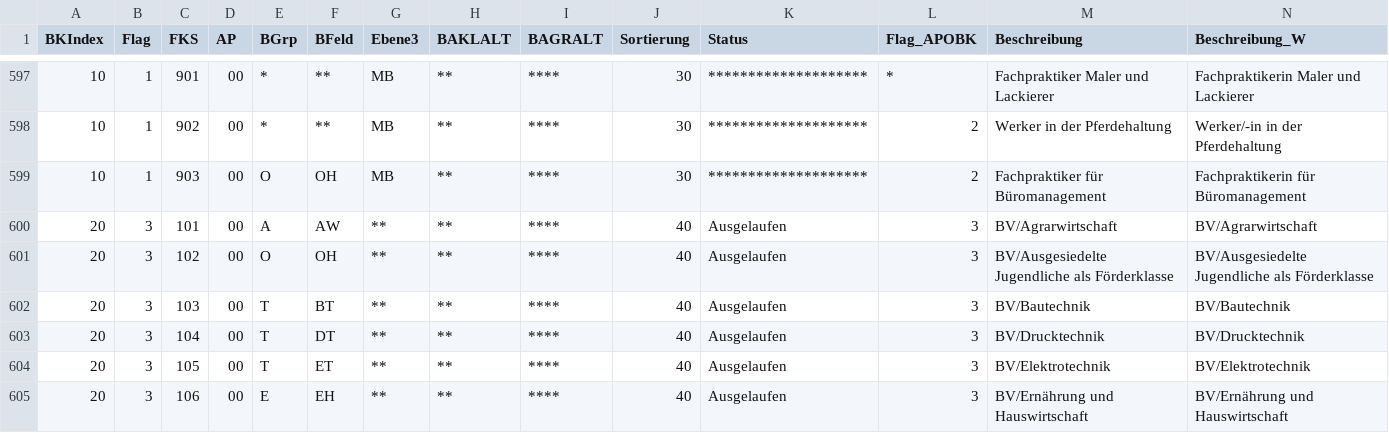
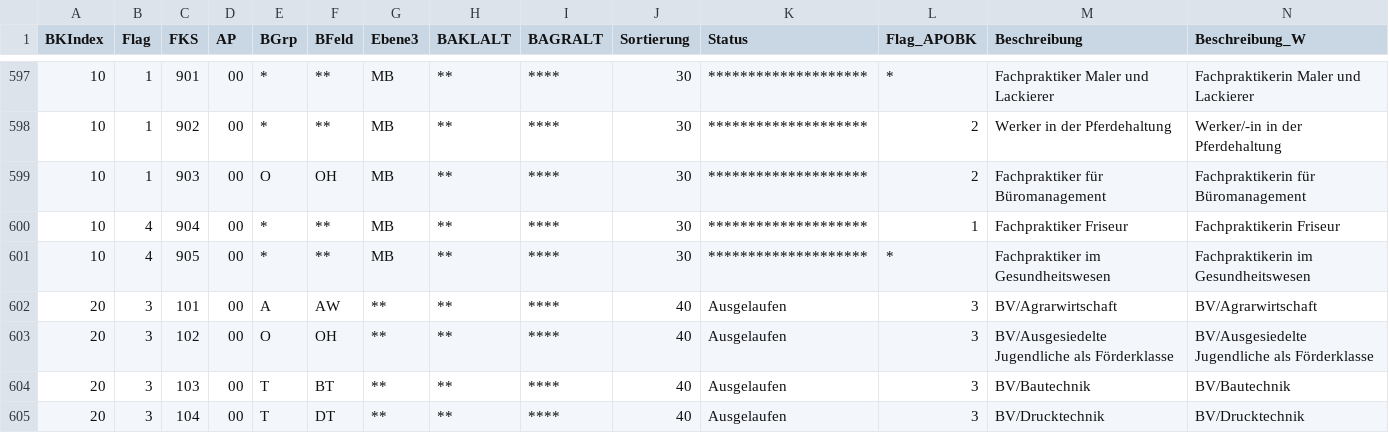
Before and after one commit to SVWS-NRW/svws-statkue-diff, a CSV file: IT.NRW-Statkue/Fachklasse.csv, drawn as a sheet; only a part is shown, gaps mark what is left out; the shorter side is filled out with more unchanged rows; rows hold the shown columns only; the diff names each change by its address in the sheet, - before the commit and + after, or states it on an @@ line.

```diff
--- a/IT.NRW-Statkue/Fachklasse.csv
+++ b/IT.NRW-Statkue/Fachklasse.csv
+row 600: 10 | 4 | 904 | 00 | * | ** | MB | ** | **** | 30 | ******************** | 1 | Fachpraktiker Friseur | Fachpraktikerin Friseur
+row 601: 10 | 4 | 905 | 00 | * | ** | MB | ** | **** | 30 | ******************** | * | Fachpraktiker im Gesundheitswesen | Fachpraktikerin im Gesundheitswesen
```
Also changed, not shown: IT.NRW-Statkue/Herkunftsschulform.csv, IT.NRW-Statkue/LetzteAenderung_Schild.csv, 7 other files.
